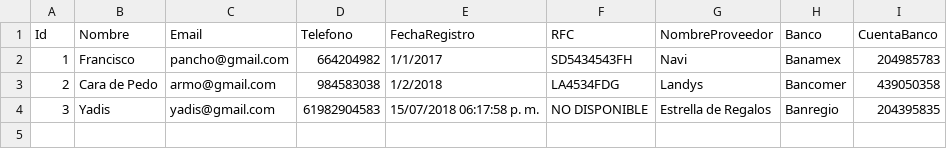
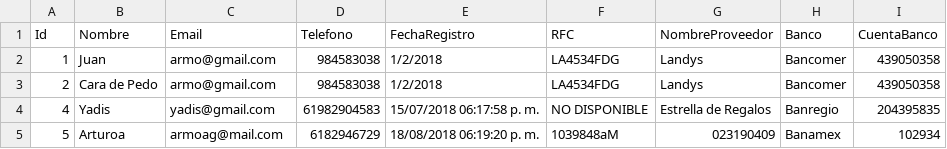
Before and after one commit to wibsar/seiya-pos, a CSV file: Data/Proveedores.csv, drawn as a sheet.

```diff
--- a/Data/Proveedores.csv
+++ b/Data/Proveedores.csv
@@ -1,4 +1,5 @@
 Id,Nombre,Email,Telefono,FechaRegistro,RFC,NombreProveedor,Banco,CuentaBanco
-1,Francisco,pancho@gmail.com,664204982,1/1/2017,SD5434543FH,Navi,Banamex,204985783
+1,Juan,armo@gmail.com,984583038,1/2/2018,LA4534FDG,Landys,Bancomer,439050358
 2,Cara de Pedo,armo@gmail.com,984583038,1/2/2018,LA4534FDG,Landys,Bancomer,439050358
-3,Yadis,yadis@gmail.com,61982904583,15/07/2018 06:17:58 p. m.,NO DISPONIBLE,Estrella de Regalos,Banregio,204395835
+4,Yadis,yadis@gmail.com,61982904583,15/07/2018 06:17:58 p. m.,NO DISPONIBLE,Estrella de Regalos,Banregio,204395835
+5,Arturoa,armoag@mail.com,6182946729,18/08/2018 06:19:20 p. m.,1039848aM,023190409,Banamex,102934
```
Also changed, not shown: Data/Clientes.csv, Data/Gastos.csv, 28 other files.
